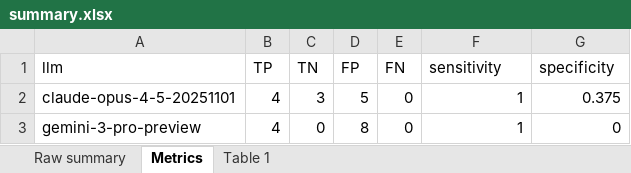
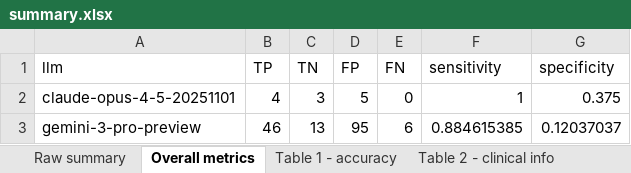
Before and after one commit to stormliucong/wes-wgs-pa-app, an Excel workbook: data/results/summary.xlsx, sheet Overall metrics, drawn as a sheet; values as stored, in another font and other column widths than the file's, no borders; the diff names each change by its address in the sheet, - before the commit and + after, or states it on an @@ line.

```diff
--- a/data/results/summary.xlsx (sheet Overall metrics)
+++ b/data/results/summary.xlsx (sheet Overall metrics)
-sheet tab: Metrics
+sheet tab: Overall metrics
-sheet tab: Table 1
+sheet tab: Table 1 - accuracy
+sheet tab: Table 2 - clinical info
-B3 (TP): 4
+B3 (TP): 46
-C3 (TN): 0
+C3 (TN): 13
-D3 (FP): 8
+D3 (FP): 95
-E3 (FN): 0
+E3 (FN): 6
-F3 (sensitivity): 1
+F3 (sensitivity): 0.884615385
-G3 (specificity): 0
+G3 (specificity): 0.12037037
```
Also changed, not shown: sheet Raw summary, sheet Table 1 - accuracy, other sheet tabs, 4 other files.
